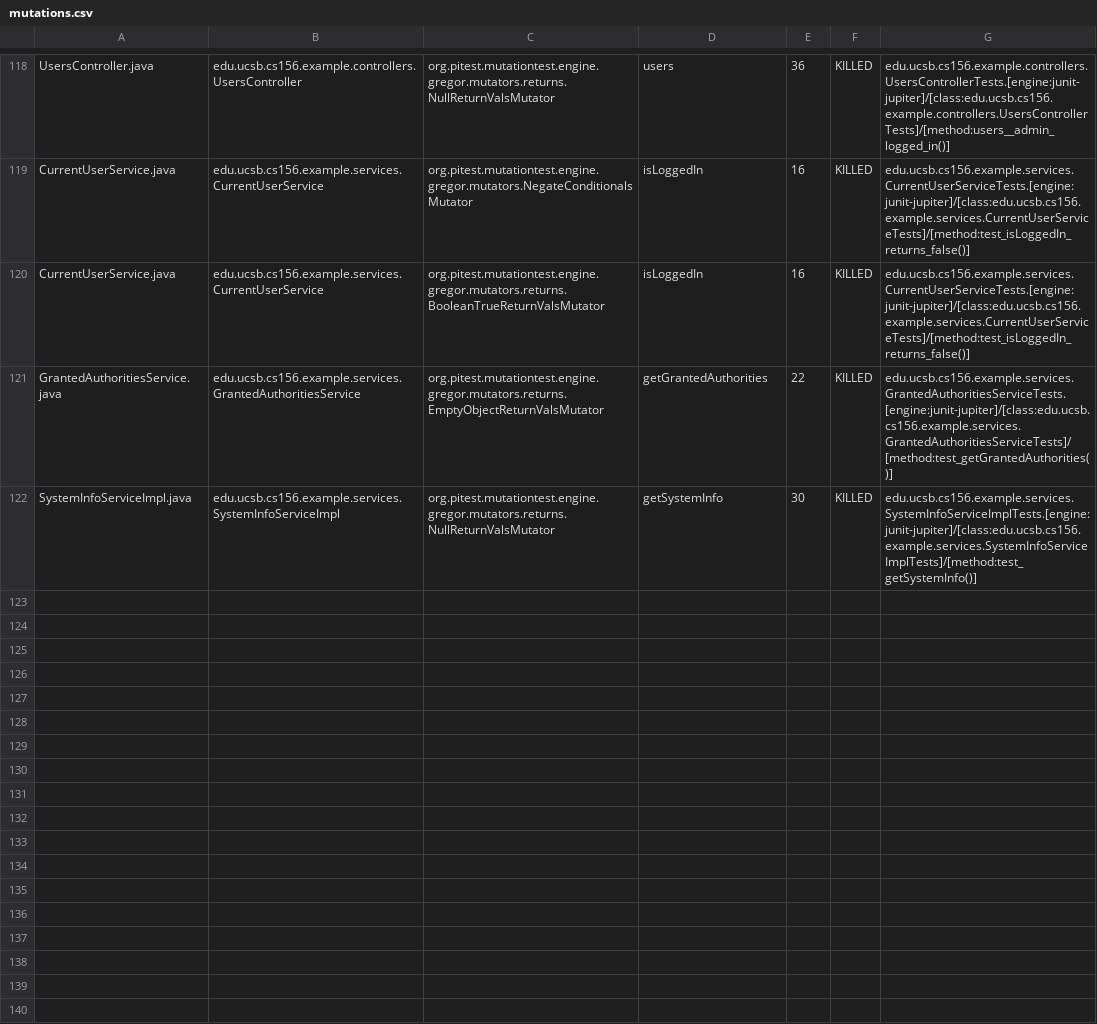
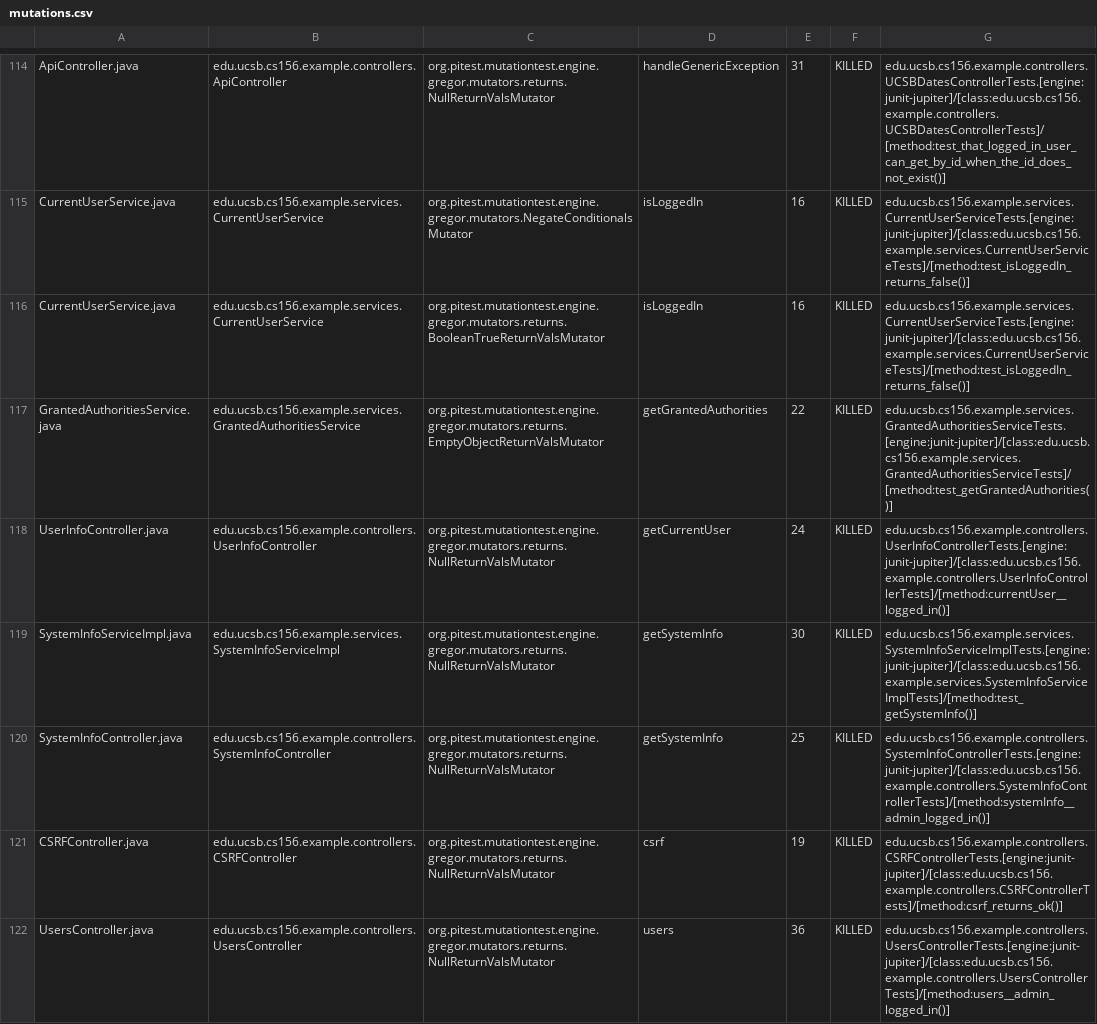
Before and after one commit to ucsb-cs156-m23/team03-m23-9am-2, a CSV file: prs/63/pitest/mutations.csv, drawn as a sheet; only a part is shown, gaps mark what is left out; addresses are those after the commit; the diff covers the shown part only; the diff names each change by its address in the sheet, - before the commit and + after, or states it on an @@ line.

Commit message:
Deploying to gh-pages from @ ucsb-cs156-m23/team03-m23-9am-2@7017813045741cdfd3793650bed986d17ad12e29 🚀

```diff
--- a/prs/63/pitest/mutations.csv
+++ b/prs/63/pitest/mutations.csv
-A114: UsersController.java
+A114: ApiController.java
-B114: edu.ucsb.cs156.example.controllers.UsersController
+B114: edu.ucsb.cs156.example.controllers.ApiController
-D114: users
+D114: handleGenericException
-E114: 36
+E114: 31
-G114: edu.ucsb.cs156.example.controllers.UsersControllerTests.[engine:junit-jupiter]/[class:edu.ucsb.cs156.example.controllers.UsersControllerTests]/[method:users__admin_logged_in()]
+G114: edu.ucsb.cs156.example.controllers.UCSBDatesControllerTests.[engine:junit-jupiter]/[class:edu.ucsb.cs156.example.controllers.UCSBDatesControllerTests]/[method:test_that_logged_in_user_can_get_by_id_when_the_id_does_not_exist()]
@@ row 117 moved to row 118: UserInfoController.java @@
@@ row 79 moved to row 120: SystemInfoController.java @@
@@ row 4 moved to row 121: CSRFController.java @@
+row 122: UsersController.java | edu.ucsb.cs156.example.controllers.UsersController | org.pitest.mutationtest.engine.gregor.mutators.returns.NullReturnValsMutator | users | 36 | KILLED | edu.ucsb.cs156.example.controllers.UsersControllerTests.[engine:junit-jupiter]/[class:edu.ucsb.cs156.example.controllers.UsersControllerTests]/[method:users__admin_logged_in()]
```
Also changed, not shown: 1 removed row and 58 moved rows elsewhere in this file, 15 other files.
